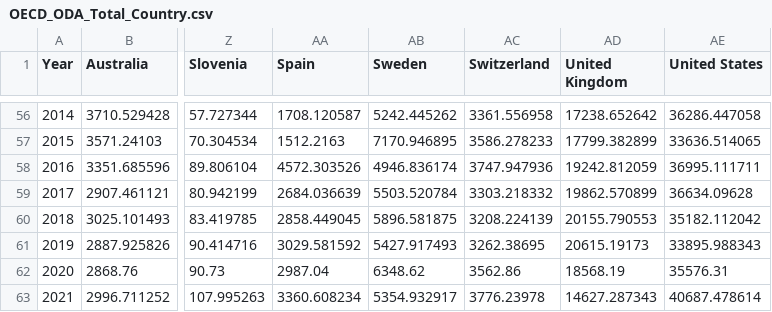
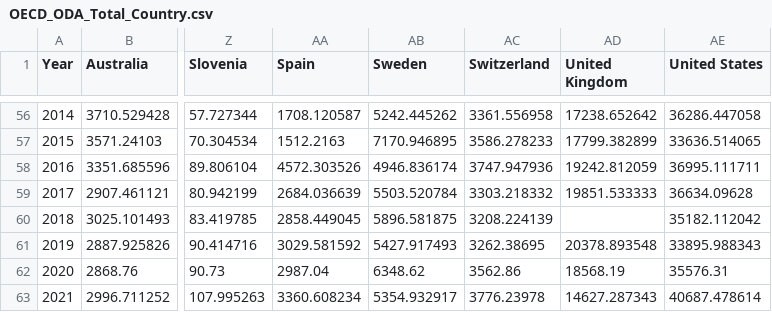
Before and after one commit to Qery-Data/ODA-Datatracker, a CSV file: data/OECD_ODA_Total_Country.csv, drawn as a sheet; only a part is shown, gaps mark what is left out; the diff names each change by its address in the sheet, - before the commit and + after, or states it on an @@ line.

Commit message:
Latest data: Wed Jul 20 10:13:51 UTC 2022

```diff
--- a/data/OECD_ODA_Total_Country.csv
+++ b/data/OECD_ODA_Total_Country.csv
-AD59 (United Kingdom): 19862.570899
+AD59 (United Kingdom): 19851.533333
-AD60 (United Kingdom): 20155.790553
+AD60 (United Kingdom): (empty)
-AD61 (United Kingdom): 20615.19173
+AD61 (United Kingdom): 20378.893548
```
Also changed, not shown: data/OECD_ODA_GNI_Total.csv, data/OECD_ODA_GNI_Total_Country.csv, 1 other file.
